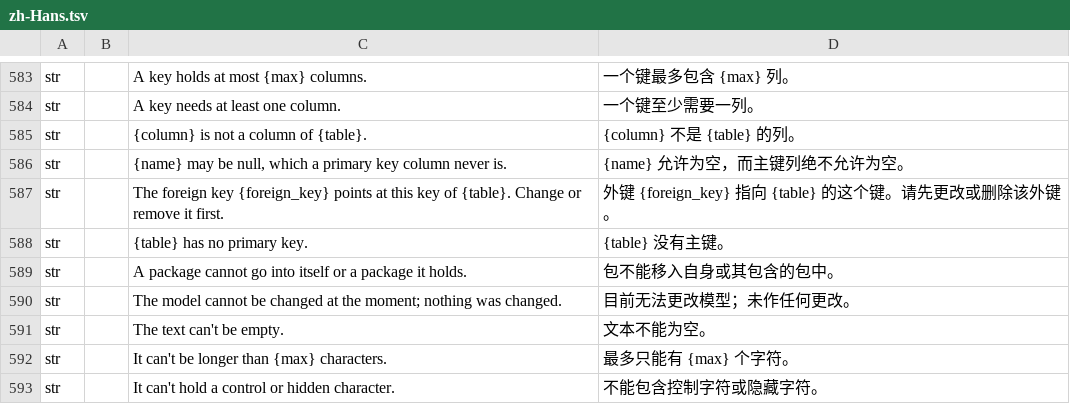
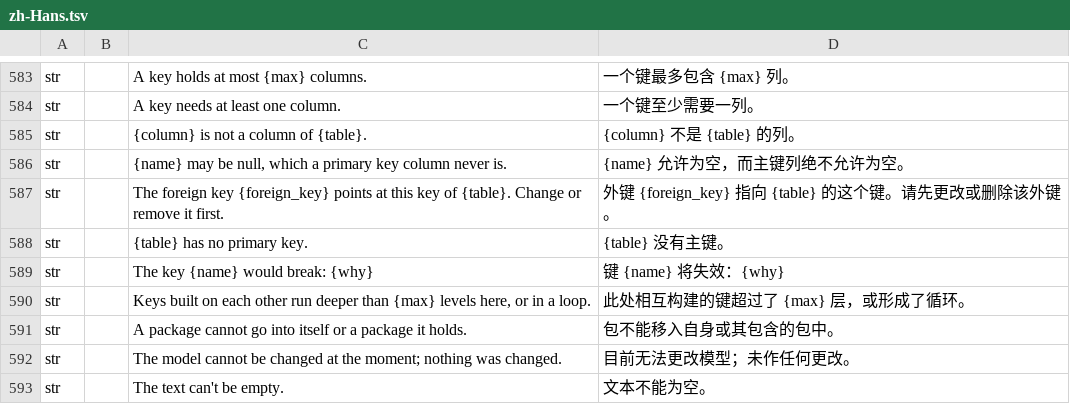
Before and after one commit to software-vision-ai/archforge, a TSV file: crates/ui-egui/src/i18n/zh-Hans.tsv, drawn as a sheet; only a part is shown, gaps mark what is left out; the shorter side is filled out with more unchanged rows; the diff names each change by its address in the sheet, - before the commit and + after, or states it on an @@ line.

```diff
--- a/crates/ui-egui/src/i18n/zh-Hans.tsv
+++ b/crates/ui-egui/src/i18n/zh-Hans.tsv
+row 589: str |  | The key {name} would break: {why} | 键 {name} 将失效：{why}
+row 590: str |  | Keys built on each other run deeper than {max} levels here, or in a loop. | 此处相互构建的键超过了 {max} 层，或形成了循环。
```
Also changed, not shown: 13 other files.
